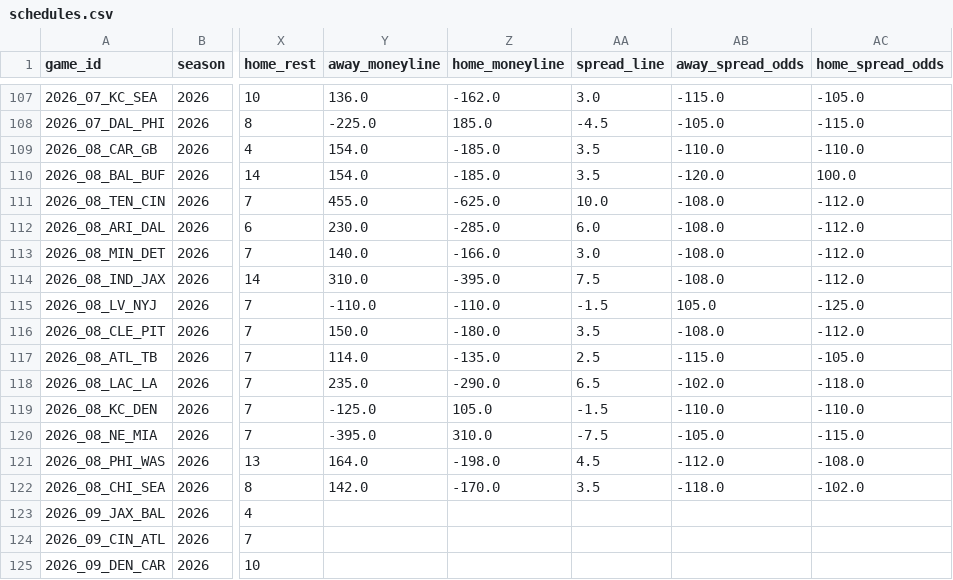
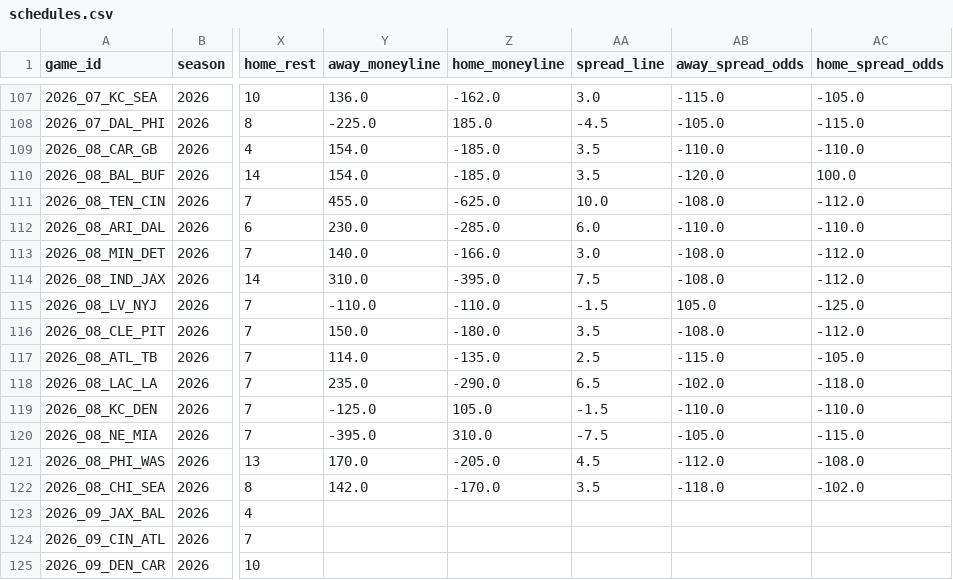
Before and after one commit to congini/gini-site, a CSV file: data/live_sources/schedules.csv, drawn as a sheet; only a part is shown, gaps mark what is left out; the diff names each change by its address in the sheet, - before the commit and + after, or states it on an @@ line.

```diff
--- a/data/live_sources/schedules.csv
+++ b/data/live_sources/schedules.csv
-AB112 (away_spread_odds): -108.0
+AB112 (away_spread_odds): -110.0
-AC112 (home_spread_odds): -112.0
+AC112 (home_spread_odds): -110.0
-Y121 (away_moneyline): 164.0
+Y121 (away_moneyline): 170.0
-Z121 (home_moneyline): -198.0
+Z121 (home_moneyline): -205.0
```
Also changed, not shown: data/live_leaderboard_refresh_baseline.csv, data/team_season_estat.csv, 6 other files.
